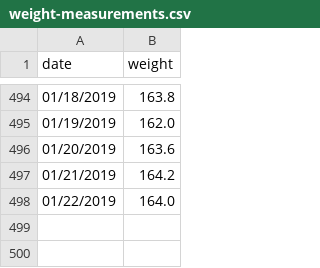
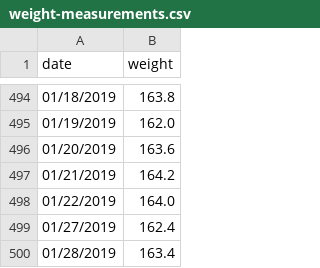
Before and after one commit to barelyknown/manifesto, a CSV file: public/assets/data/weight-measurements.csv, drawn as a sheet; only a part is shown, gaps mark what is left out.

Commit message:
Update weight-measurements.csv

```diff
--- a/public/assets/data/weight-measurements.csv
+++ b/public/assets/data/weight-measurements.csv
@@ -498 +498,3 @@ date,weight
 01/22/2019,164.0
+01/27/2019,162.4
+01/28/2019,163.4
```
